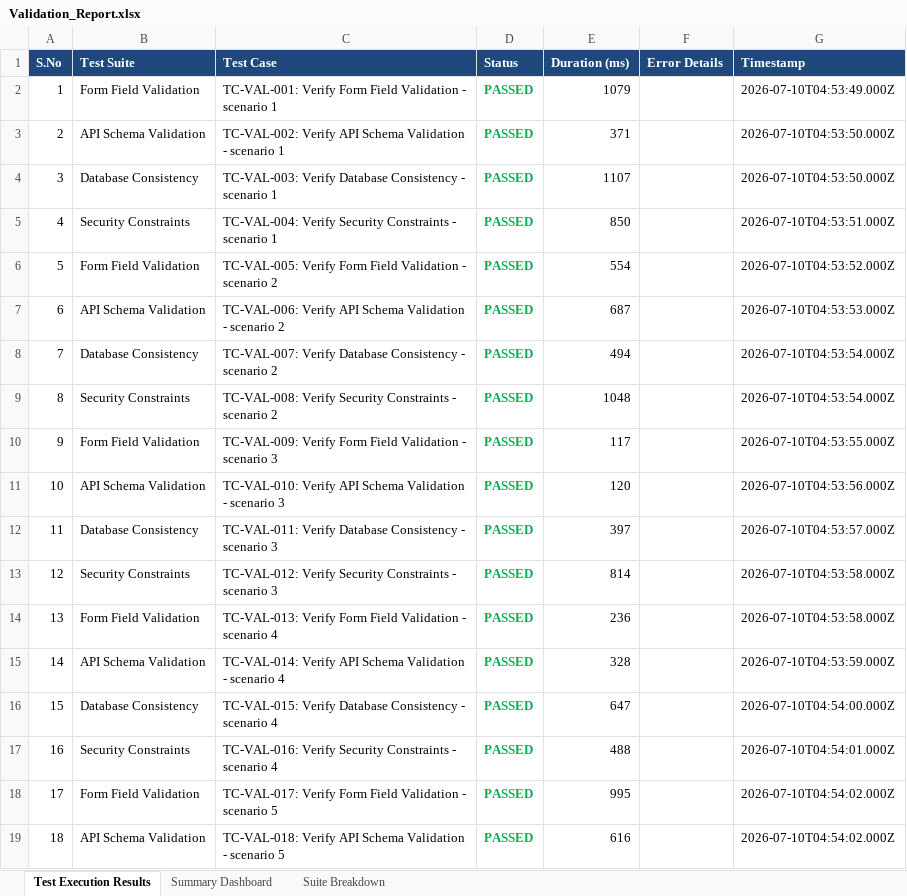
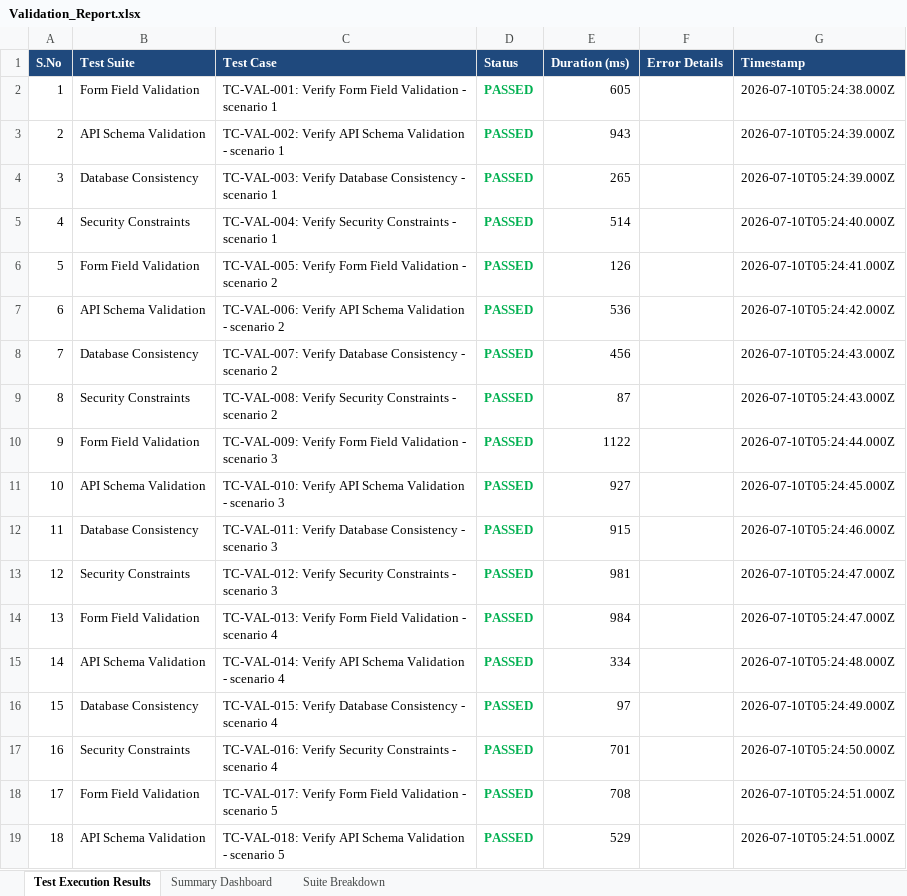
Before and after one commit to SanjayKshatriya/ASH_PROJECT, an Excel workbook: reports/latest/Validation_Report.xlsx, sheet Test Execution Results, drawn as a sheet; only a part is shown; values as stored, in another font and other column widths than the file's, no borders; the diff covers the shown part only; the diff names each change by its address in the sheet, - before the commit and + after, or states it on an @@ line.

```diff
--- a/reports/latest/Validation_Report.xlsx (sheet Test Execution Results)
+++ b/reports/latest/Validation_Report.xlsx (sheet Test Execution Results)
-E2 (Duration (ms)): 1079
+E2 (Duration (ms)): 605
-G2 (Timestamp): 2026-07-10T04:53:49.000Z
+G2 (Timestamp): 2026-07-10T05:24:38.000Z
-E3 (Duration (ms)): 371
+E3 (Duration (ms)): 943
-G3:G4 (Timestamp): 2026-07-10T04:53:50.000Z
+G3:G4 (Timestamp): 2026-07-10T05:24:39.000Z
-E4 (Duration (ms)): 1107
+E4 (Duration (ms)): 265
-E5 (Duration (ms)): 850
+E5 (Duration (ms)): 514
-G5 (Timestamp): 2026-07-10T04:53:51.000Z
+G5 (Timestamp): 2026-07-10T05:24:40.000Z
-E6 (Duration (ms)): 554
+E6 (Duration (ms)): 126
-G6 (Timestamp): 2026-07-10T04:53:52.000Z
+G6 (Timestamp): 2026-07-10T05:24:41.000Z
-E7 (Duration (ms)): 687
+E7 (Duration (ms)): 536
-G7 (Timestamp): 2026-07-10T04:53:53.000Z
+G7 (Timestamp): 2026-07-10T05:24:42.000Z
-E8 (Duration (ms)): 494
+E8 (Duration (ms)): 456
-G8:G9 (Timestamp): 2026-07-10T04:53:54.000Z
+G8:G9 (Timestamp): 2026-07-10T05:24:43.000Z
-E9 (Duration (ms)): 1048
+E9 (Duration (ms)): 87
-E10 (Duration (ms)): 117
+E10 (Duration (ms)): 1122
-G10 (Timestamp): 2026-07-10T04:53:55.000Z
+G10 (Timestamp): 2026-07-10T05:24:44.000Z
-E11 (Duration (ms)): 120
+E11 (Duration (ms)): 927
-G11 (Timestamp): 2026-07-10T04:53:56.000Z
+G11 (Timestamp): 2026-07-10T05:24:45.000Z
-E12 (Duration (ms)): 397
+E12 (Duration (ms)): 915
-G12 (Timestamp): 2026-07-10T04:53:57.000Z
+G12 (Timestamp): 2026-07-10T05:24:46.000Z
-E13 (Duration (ms)): 814
+E13 (Duration (ms)): 981
-G13:G14 (Timestamp): 2026-07-10T04:53:58.000Z
+G13:G14 (Timestamp): 2026-07-10T05:24:47.000Z
-E14 (Duration (ms)): 236
+E14 (Duration (ms)): 984
-E15 (Duration (ms)): 328
+E15 (Duration (ms)): 334
-G15 (Timestamp): 2026-07-10T04:53:59.000Z
+G15 (Timestamp): 2026-07-10T05:24:48.000Z
-E16 (Duration (ms)): 647
+E16 (Duration (ms)): 97
-G16 (Timestamp): 2026-07-10T04:54:00.000Z
+G16 (Timestamp): 2026-07-10T05:24:49.000Z
-E17 (Duration (ms)): 488
+E17 (Duration (ms)): 701
-G17 (Timestamp): 2026-07-10T04:54:01.000Z
+G17 (Timestamp): 2026-07-10T05:24:50.000Z
-E18 (Duration (ms)): 995
+E18 (Duration (ms)): 708
-G18:G19 (Timestamp): 2026-07-10T04:54:02.000Z
+G18:G19 (Timestamp): 2026-07-10T05:24:51.000Z
-E19 (Duration (ms)): 616
+E19 (Duration (ms)): 529
```
Also changed, not shown: 564 edited cells elsewhere in this sheet, sheet Summary Dashboard, reports/latest/Appium_Report.xlsx, reports/latest/Load_Testing_Final_Report.xlsx, 1 other file.
